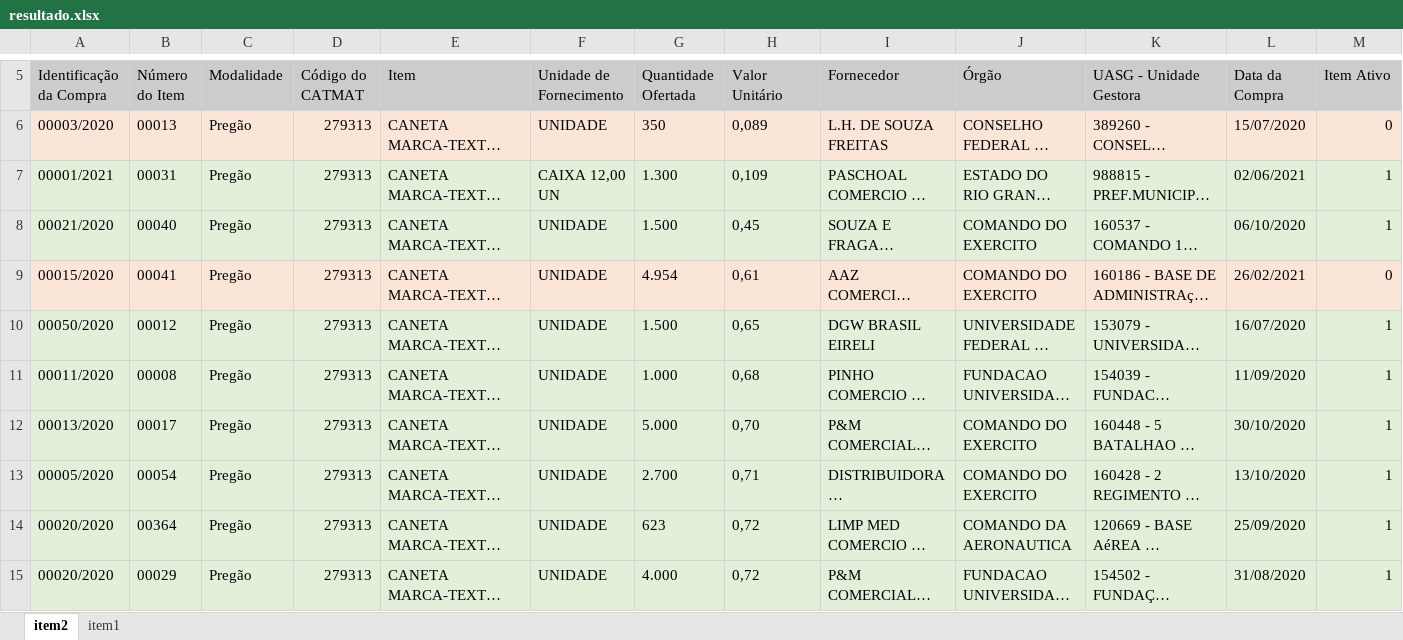
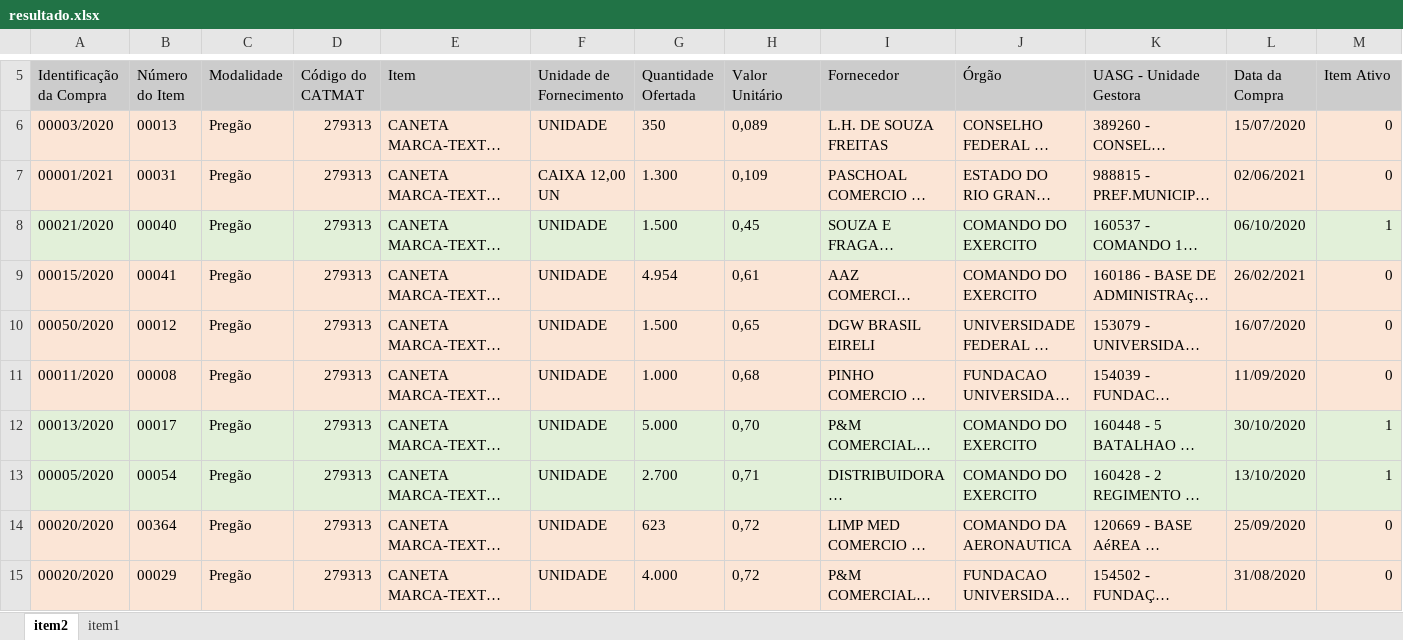
Before and after one commit to eliascarv/Projeto-Gerar-Relatorio, an Excel workbook: resultado.xlsx, sheet item2, drawn as a sheet; only a part is shown, gaps mark what is left out; long unchanged cells end in …; values as stored, in another font and other column widths than the file's, no borders; the diff covers the shown part only; the diff names each change by its address in the sheet, - before the commit and + after, or states it on an @@ line.

```diff
--- a/resultado.xlsx (sheet item2)
+++ b/resultado.xlsx (sheet item2)
-A7:M7 fill: #E2F0D9
+A7:M7 fill: #FBE5D6
-M7 (Item Ativo): 1
+M7 (Item Ativo): 0
-A10:M11 fill: #E2F0D9
+A10:M11 fill: #FBE5D6
-M10:M11 (Item Ativo): 1
+M10:M11 (Item Ativo): 0
-A14:M15 fill: #E2F0D9
+A14:M15 fill: #FBE5D6
-M14:M15 (Item Ativo): 1
+M14:M15 (Item Ativo): 0
```
Also changed, not shown: 19 edited cells and cell formats elsewhere in this sheet, sheet item1, itens/item1.xlsx, 2 other files.
